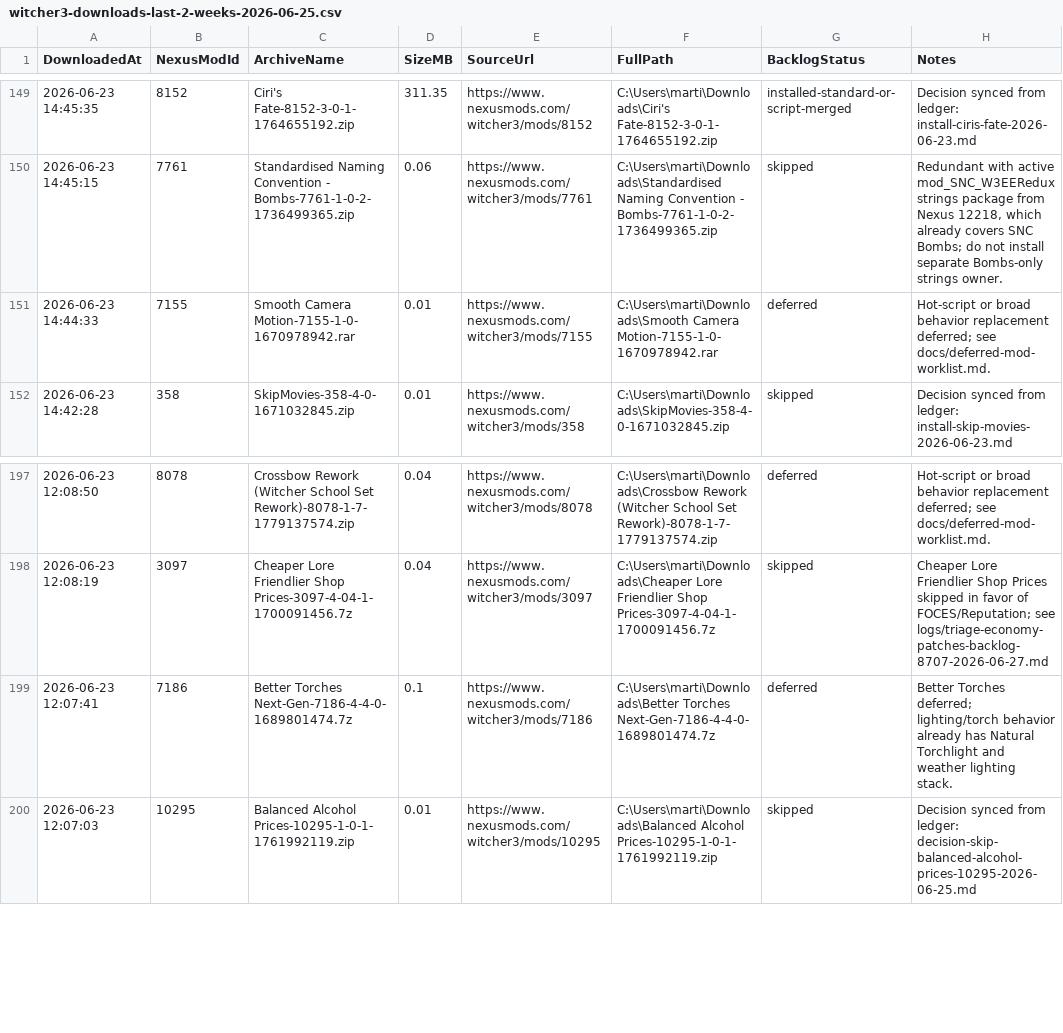
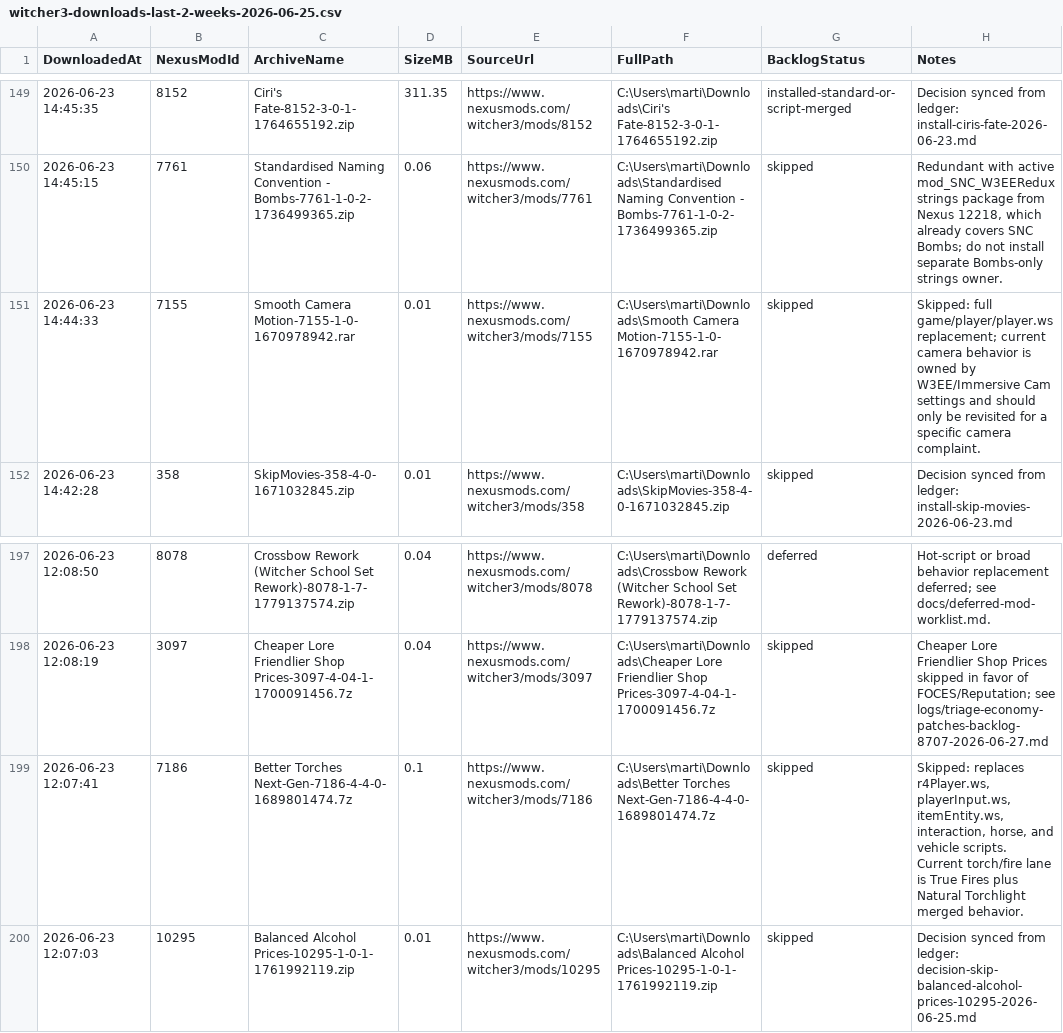
Before and after one commit to martiniiirichard/Witcher-3, a CSV file: backlog/witcher3-downloads-last-2-weeks-2026-06-25.csv, drawn as a sheet; only a part is shown, gaps mark what is left out.

Commit message:
Document skipped camera and torch mods

```diff
--- a/backlog/witcher3-downloads-last-2-weeks-2026-06-25.csv
+++ b/backlog/witcher3-downloads-last-2-weeks-2026-06-25.csv
@@ -150,3 +150,3 @@
 "2026-06-23 14:45:15","7761","Standardised Naming Convention - Bombs-7761-1-0-2-1736499365.zip","0.06","https://www.nexusmods.com/witcher3/mods/7761","C:\Users\marti\Downloads\Standardised Naming Convention - Bombs-7761-1-0-2-1736499365.zip","skipped","Redundant with active mod_SNC_W3EERedux strings package from Nexus 12218, which already covers SNC Bombs; do not install separate Bombs-only strings owner."
-"2026-06-23 14:44:33","7155","Smooth Camera Motion-7155-1-0-1670978942.rar","0.01","https://www.nexusmods.com/witcher3/mods/7155","C:\Users\marti\Downloads\Smooth Camera Motion-7155-1-0-1670978942.rar","deferred","Hot-script or broad behavior replacement deferred; see docs/deferred-mod-worklist.md."
+"2026-06-23 14:44:33","7155","Smooth Camera Motion-7155-1-0-1670978942.rar","0.01","https://www.nexusmods.com/witcher3/mods/7155","C:\Users\marti\Downloads\Smooth Camera Motion-7155-1-0-1670978942.rar","skipped","Skipped: full game/player/player.ws replacement; current camera behavior is owned by W3EE/Immersive Cam settings and should only be revisited for a specific camera complaint."
 "2026-06-23 14:42:28","358","SkipMovies-358-4-0-1671032845.zip","0.01","https://www.nexusmods.com/witcher3/mods/358","C:\Users\marti\Downloads\SkipMovies-358-4-0-1671032845.zip","skipped","Decision synced from ledger: install-skip-movies-2026-06-23.md"
@@ -198,3 +198,3 @@
 "2026-06-23 12:08:19","3097","Cheaper Lore Friendlier Shop Prices-3097-4-04-1-1700091456.7z","0.04","https://www.nexusmods.com/witcher3/mods/3097","C:\Users\marti\Downloads\Cheaper Lore Friendlier Shop Prices-3097-4-04-1-1700091456.7z","skipped","Cheaper Lore Friendlier Shop Prices skipped in favor of FOCES/Reputation; see logs/triage-economy-patches-backlog-8707-2026-06-27.md"
-"2026-06-23 12:07:41","7186","Better Torches Next-Gen-7186-4-4-0-1689801474.7z","0.1","https://www.nexusmods.com/witcher3/mods/7186","C:\Users\marti\Downloads\Better Torches Next-Gen-7186-4-4-0-1689801474.7z","deferred","Better Torches deferred; lighting/torch behavior already has Natural Torchlight and weather lighting stack."
+"2026-06-23 12:07:41","7186","Better Torches Next-Gen-7186-4-4-0-1689801474.7z","0.1","https://www.nexusmods.com/witcher3/mods/7186","C:\Users\marti\Downloads\Better Torches Next-Gen-7186-4-4-0-1689801474.7z","skipped","Skipped: replaces r4Player.ws, playerInput.ws, itemEntity.ws, interaction, horse, and vehicle scripts. Current torch/fire lane is True Fires plus Natural Torchlight merged behavior."
 "2026-06-23 12:07:03","10295","Balanced Alcohol Prices-10295-1-0-1-1761992119.zip","0.01","https://www.nexusmods.com/witcher3/mods/10295","C:\Users\marti\Downloads\Balanced Alcohol Prices-10295-1-0-1-1761992119.zip","skipped","Decision synced from ledger: decision-skip-balanced-alcohol-prices-10295-2026-06-25.md"
```
Also changed, not shown: 3 other files.
